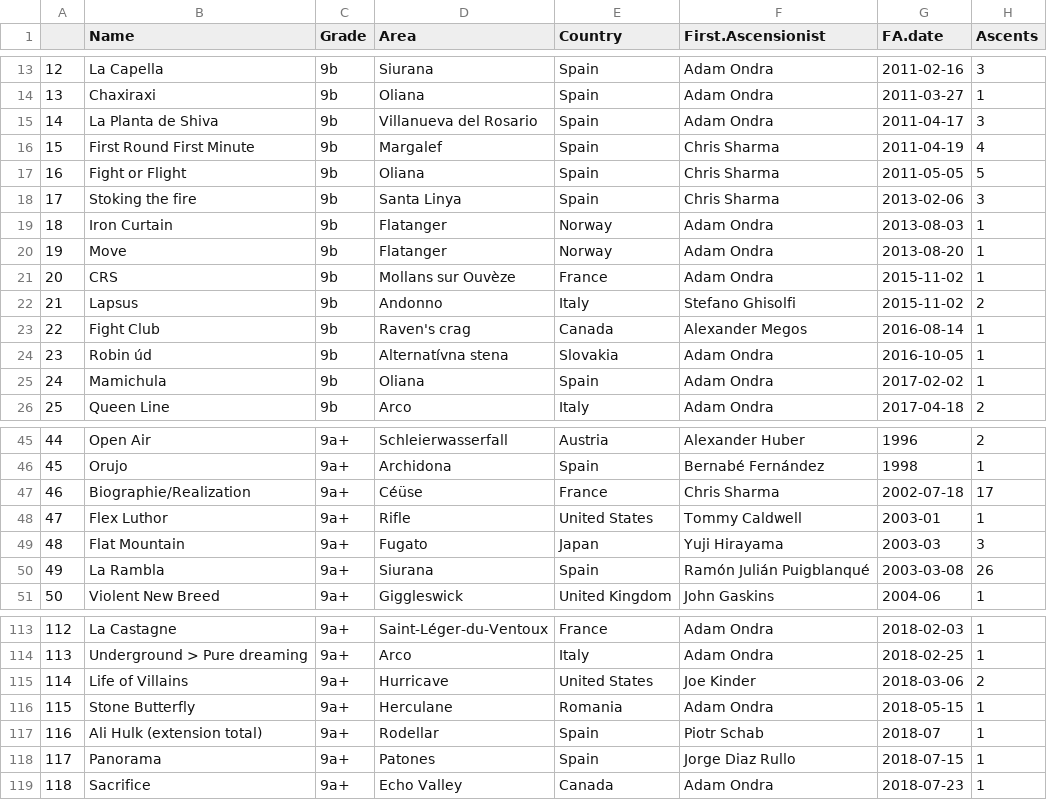
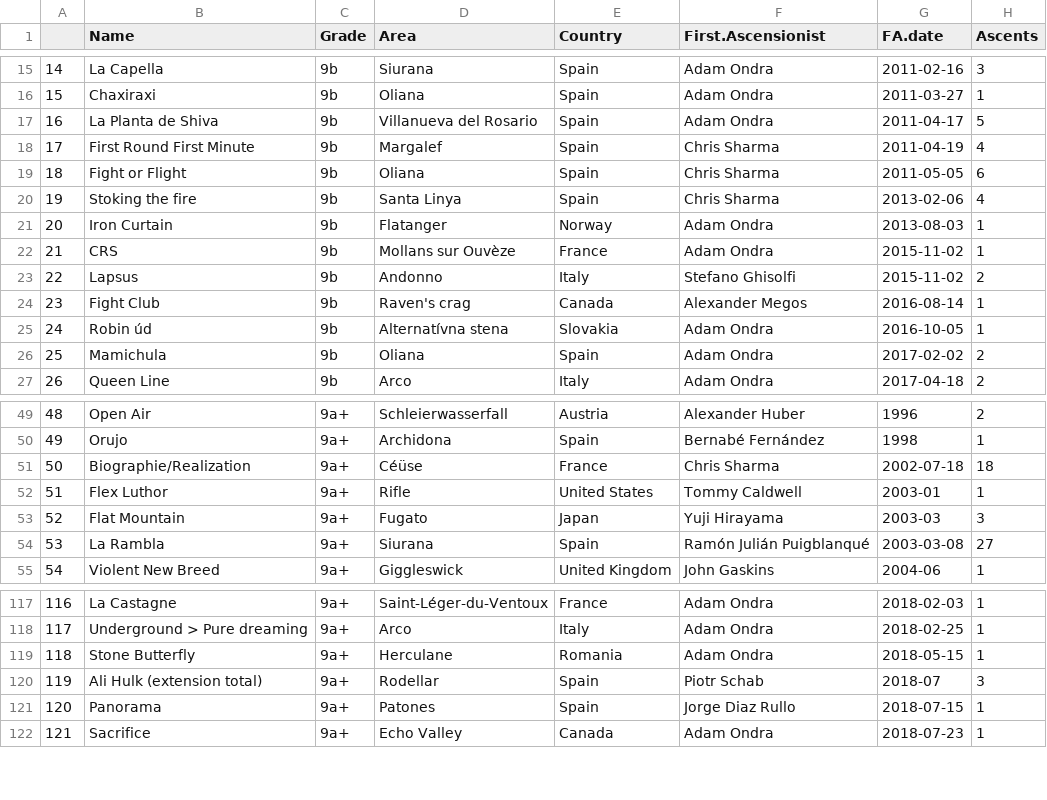
Before and after one commit to JonasWiklund/Hard-Ascents, a CSV file: HardRoutes.csv, drawn as a sheet; only a part is shown, gaps mark what is left out; removed rows and columns are numbered as before the commit, all else as after; the diff covers the shown part only; the diff names each change by its address in the sheet, - before the commit and + after, or states it on an @@ line.

```diff
--- a/HardRoutes.csv
+++ b/HardRoutes.csv
@@ column A renumbered between rows 9 and 129 @@
-H17 (Ascents): 3
+H17 (Ascents): 5
-H19 (Ascents): 5
+H19 (Ascents): 6
-H20 (Ascents): 3
+H20 (Ascents): 4
-row 20: 19 | Move | 9b | Flatanger | Norway | Adam Ondra | 2013-08-20 | 1
-H26 (Ascents): 1
+H26 (Ascents): 2
-H51 (Ascents): 17
+H51 (Ascents): 18
-H54 (Ascents): 26
+H54 (Ascents): 27
-row 115: 114 | Life of Villains | 9a+ | Hurricave | United States | Joe Kinder | 2018-03-06 | 2
-H120 (Ascents): 1
+H120 (Ascents): 3
```
Also changed, not shown: 8 added rows and 7 edited cells elsewhere in this file.
